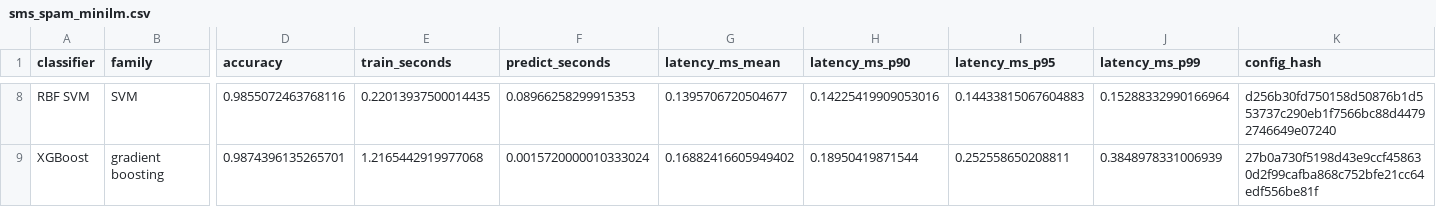
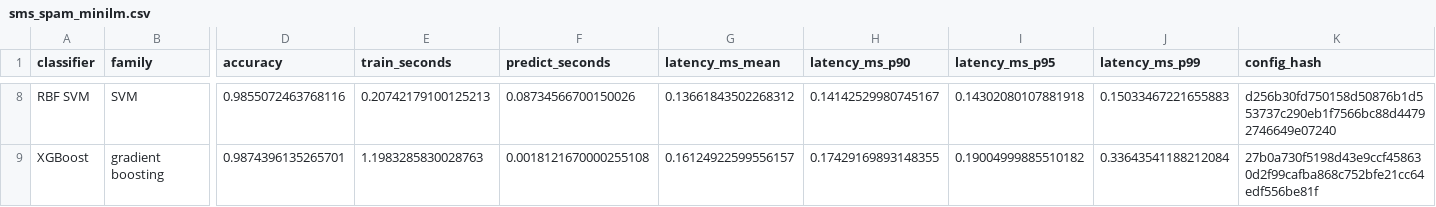
Before and after one commit to GersiD/LLSVM, a CSV file: results/sms_spam_minilm.csv, drawn as a sheet; only a part is shown, gaps mark what is left out; the diff covers the shown part only; the diff names each change by its address in the sheet, - before the commit and + after, or states it on an @@ line.

Commit message:
Separate plotting from experiments
- experiment.py only runs experiments: it writes
  results/<dataset>_<embedder>.csv (scores and timings) and a new
  results/<dataset>_<embedder>.json with the run's metadata (dataset,
  embedder config, split sizes, latency sample size).
- results/plot.py reads those files and writes
  results/plots/<dataset>_<embedder>.png (all results by default, or the
  stems given).
- plots/ moved to results/plots/; regenerated plots are byte-identical.
- README paths updated; TODO item checked off.

```diff
--- a/results/sms_spam_minilm.csv
+++ b/results/sms_spam_minilm.csv
-E8 (train_seconds): 0.22013937500014435
+E8 (train_seconds): 0.20742179100125213
-F8 (predict_seconds): 0.08966258299915353
+F8 (predict_seconds): 0.08734566700150026
-G8 (latency_ms_mean): 0.1395706720504677
+G8 (latency_ms_mean): 0.13661843502268312
-H8 (latency_ms_p90): 0.14225419909053016
+H8 (latency_ms_p90): 0.14142529980745167
-I8 (latency_ms_p95): 0.14433815067604883
+I8 (latency_ms_p95): 0.14302080107881918
-J8 (latency_ms_p99): 0.15288332990166964
+J8 (latency_ms_p99): 0.15033467221655883
-E9 (train_seconds): 1.2165442919977068
+E9 (train_seconds): 1.1983285830028763
-F9 (predict_seconds): 0.0015720000010333024
+F9 (predict_seconds): 0.0018121670000255108
-G9 (latency_ms_mean): 0.16882416605949402
+G9 (latency_ms_mean): 0.16124922599556157
-H9 (latency_ms_p90): 0.18950419871544
+H9 (latency_ms_p90): 0.17429169893148355
-I9 (latency_ms_p95): 0.252558650208811
+I9 (latency_ms_p95): 0.19004999885510182
-J9 (latency_ms_p99): 0.3848978331006939
+J9 (latency_ms_p99): 0.33643541188212084
```
Also changed, not shown: 29 edited cells elsewhere in this file, results/emotion_minilm.csv, 8 other files.
